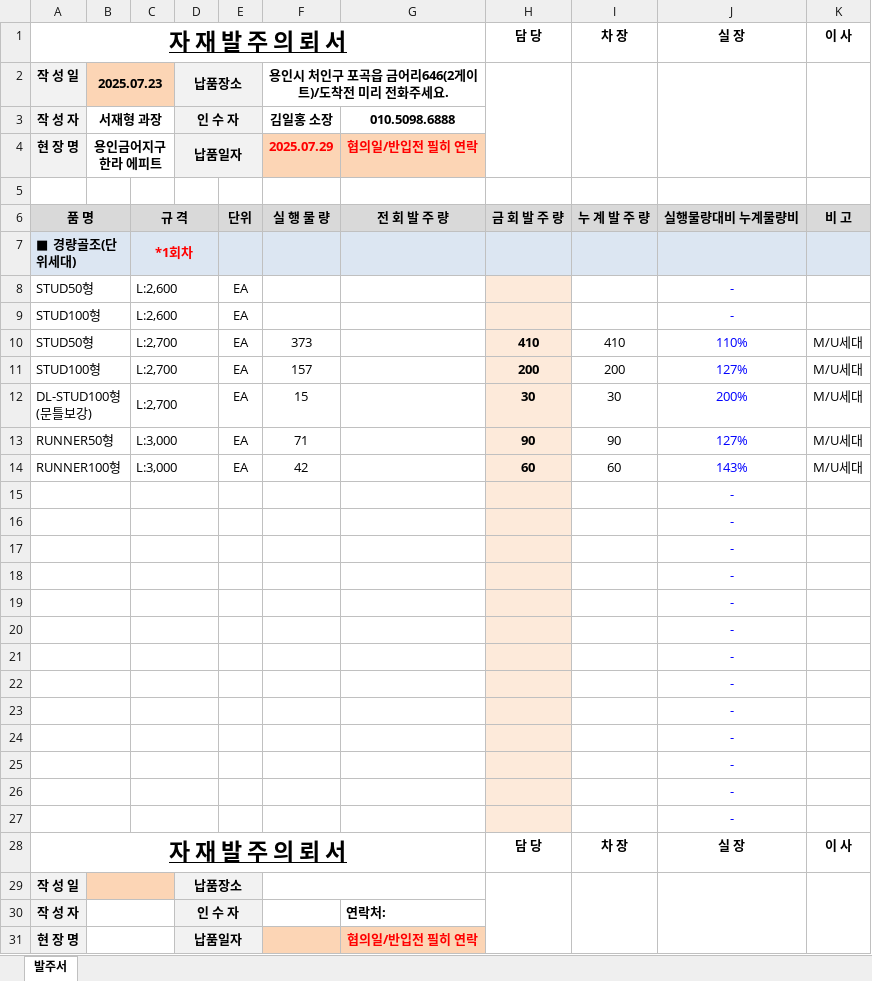
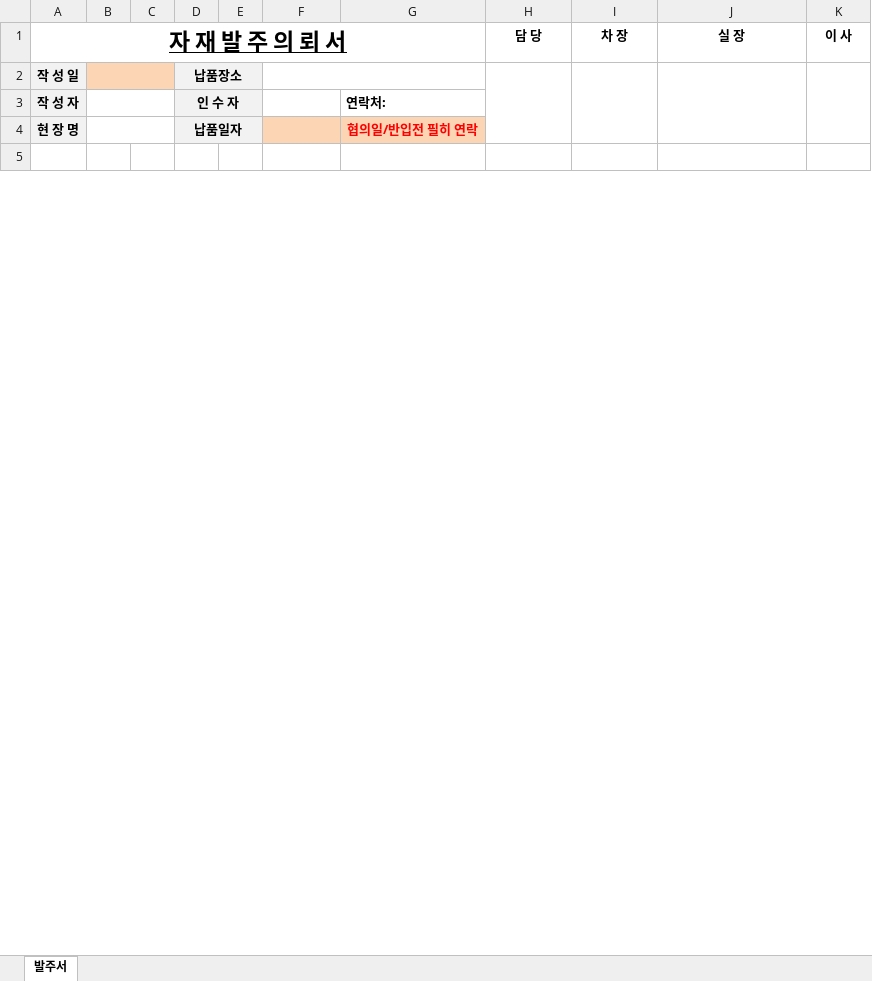
Before and after one commit to Seo-Jae/construction-management, an Excel workbook: public/templates/발주서양식.xlsx, sheet 발주서, drawn as a sheet; only a part is shown; the shorter side is filled out with more unchanged rows; values as stored, in another font and other column widths than the file's, no borders; the diff names each change by its address in the sheet, - before the commit and + after, or states it on an @@ line.

```diff
--- a/public/templates/발주서양식.xlsx (sheet 발주서)
+++ b/public/templates/발주서양식.xlsx (sheet 발주서)
-row 2: 작 성 일 | 2025.07.23 |  | 납품장소 |  | 용인시 처인구 포곡읍 금어리646(2게이트)/도착전 미리 전화주세요.
-row 3: 작 성 자 | 서재형 과장 |  | 인 수 자 |  | 김일홍 소장 | 010.5098.6888
-row 4: 현 장 명 | 용인금어지구 한라 에피트 |  | 납품일자 |  | 2025.07.29 | 협의일/반입전 필히 연락
-row 5: (empty)
-row 6: 품 명 |  | 규 격 |  | 단위 | 실 행 물 량 | 전 회 발 주 량 | 금 회 발 주 량 | 누 계 발 주 량 | 실행물량대비 누계물량비 | 비 고
-row 7: ■ 경량골조(단위세대) |  | *1회차
-row 8: STUD50형 |  | L:2,600 |  | EA |  |  |  |  | -
-row 9: STUD100형 |  | L:2,600 |  | EA |  |  |  |  | -
-row 10: STUD50형 |  | L:2,700 |  | EA | 373 |  | 410 | 410 | 110% | M/U세대
-row 11: STUD100형 |  | L:2,700 |  | EA | 157 |  | 200 | 200 | 127% | M/U세대
-row 12: DL-STUD100형(문틀보강) |  | L:2,700 |  | EA | 15 |  | 30 | 30 | 200% | M/U세대
-row 13: RUNNER50형 |  | L:3,000 |  | EA | 71 |  | 90 | 90 | 127% | M/U세대
-row 14: RUNNER100형 |  | L:3,000 |  | EA | 42 |  | 60 | 60 | 143% | M/U세대
-row 15:  |  |  |  |  |  |  |  |  | -
-row 16:  |  |  |  |  |  |  |  |  | -
-row 17:  |  |  |  |  |  |  |  |  | -
-row 18:  |  |  |  |  |  |  |  |  | -
-row 19:  |  |  |  |  |  |  |  |  | -
-row 20:  |  |  |  |  |  |  |  |  | -
-row 21:  |  |  |  |  |  |  |  |  | -
-row 22:  |  |  |  |  |  |  |  |  | -
-row 23:  |  |  |  |  |  |  |  |  | -
-row 24:  |  |  |  |  |  |  |  |  | -
-row 25:  |  |  |  |  |  |  |  |  | -
-row 26:  |  |  |  |  |  |  |  |  | -
-row 27:  |  |  |  |  |  |  |  |  | -
-row 28: 자 재 발 주 의 뢰 서 |  |  |  |  |  |  | 담 당 | 차 장 | 실 장 | 이 사
```
Also changed, not shown: 1 other file.
